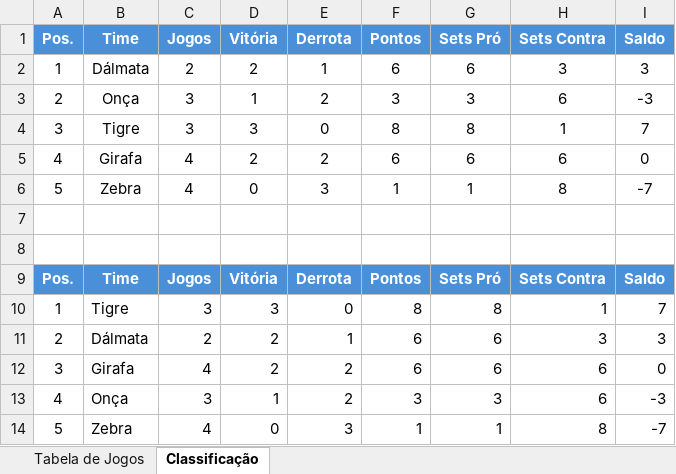
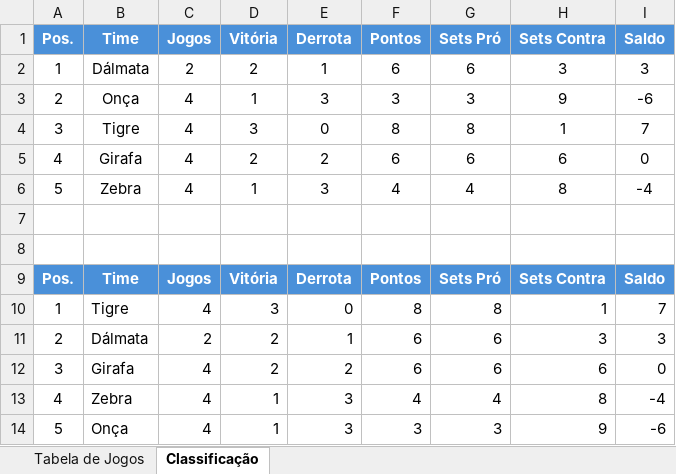
Before and after one commit to garciaautointelligence/VoleiFem, an Excel workbook: torneio_interno_planilha_preenchivel.xlsx, sheet Classificação, drawn as a sheet; values as stored, in another font and other column widths than the file's, no borders; removed rows and columns are numbered as before the commit, all else as after; the diff names each change by its address in the sheet, - before the commit and + after, or states it on an @@ line.

Commit message:
Att resultado

```diff
--- a/torneio_interno_planilha_preenchivel.xlsx (sheet Classificação)
+++ b/torneio_interno_planilha_preenchivel.xlsx (sheet Classificação)
-C3:C4 (Jogos): 3
+C3:C4 (Jogos): 4
-E3 (Derrota): 2
+E3 (Derrota): 3
-H3 (Sets Contra): 6
+H3 (Sets Contra): 9
-I3 (Saldo): -3
+I3 (Saldo): -6
-D6 (Vitória): 0
+D6 (Vitória): 1
-F6 (Pontos): 1
+F6 (Pontos): 4
-G6 (Sets Pró): 1
+G6 (Sets Pró): 4
-I6 (Saldo): -7
+I6 (Saldo): -4
-C10 (Jogos): 3
+C10 (Jogos): 4
-row 13: 4 | Onça | 3 | 1 | 2 | 3 | 3 | 6 | -3
+row 13: 4 | Zebra | 4 | 1 | 3 | 4 | 4 | 8 | -4
-B14 (Time): Zebra
+B14 (Time): Onça
-D14 (Vitória): 0
+D14 (Vitória): 1
-F14 (Pontos): 1
+F14 (Pontos): 3
-G14 (Sets Pró): 1
+G14 (Sets Pró): 3
-H14 (Sets Contra): 8
+H14 (Sets Contra): 9
-I14 (Saldo): -7
+I14 (Saldo): -6
```
Also changed, not shown: sheet Tabela de Jogos.
